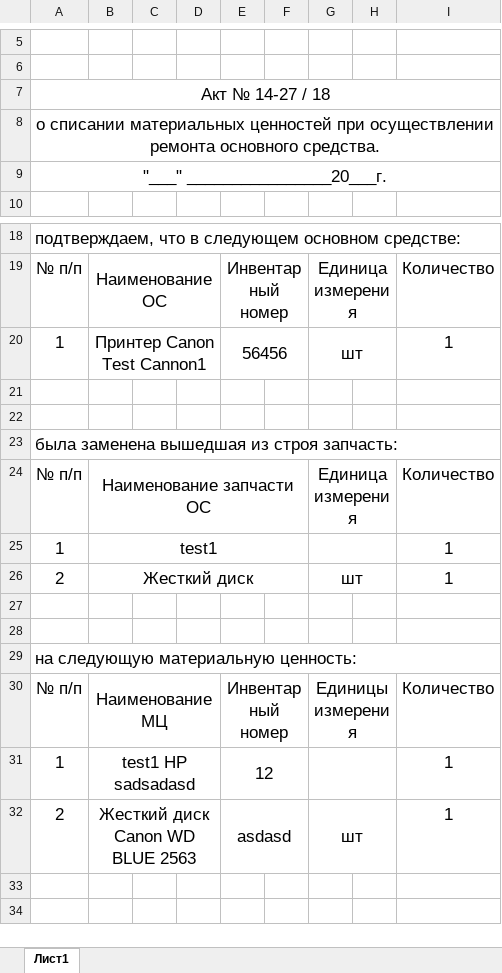
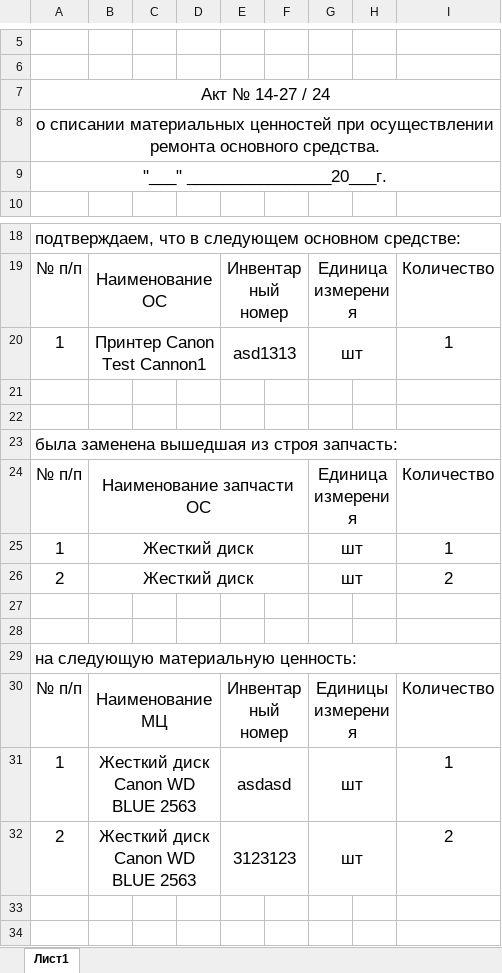
Before and after one commit to LaPesadilla-rus/test_sklad, an Excel workbook: backend/docs/test20.xlsx, sheet Лист1, drawn as a sheet; only a part is shown, gaps mark what is left out; values as stored, in another font and other column widths than the file's, no borders; the diff names each change by its address in the sheet, - before the commit and + after, or states it on an @@ line.

```diff
--- a/backend/docs/test20.xlsx (sheet Лист1)
+++ b/backend/docs/test20.xlsx (sheet Лист1)
-A7: Акт № 14-27 / 18
+A7: Акт № 14-27 / 24
-E20: 56456
+E20: asd1313
-B25: test1
+B25: Жесткий диск
-G25: (empty)
+G25: шт
-I26: 1
+I26: 2
-B31: test1 HP sadsadasd
+B31: Жесткий диск Canon WD BLUE 2563
-E31: 12
+E31: asdasd
-G31: (empty)
+G31: шт
-E32: asdasd
+E32: 3123123
-I32: 1
+I32: 2
```
Also changed, not shown: backend/docs/test10.xlsx, backend/docs/test100_T.xlsx, 23 other files.
